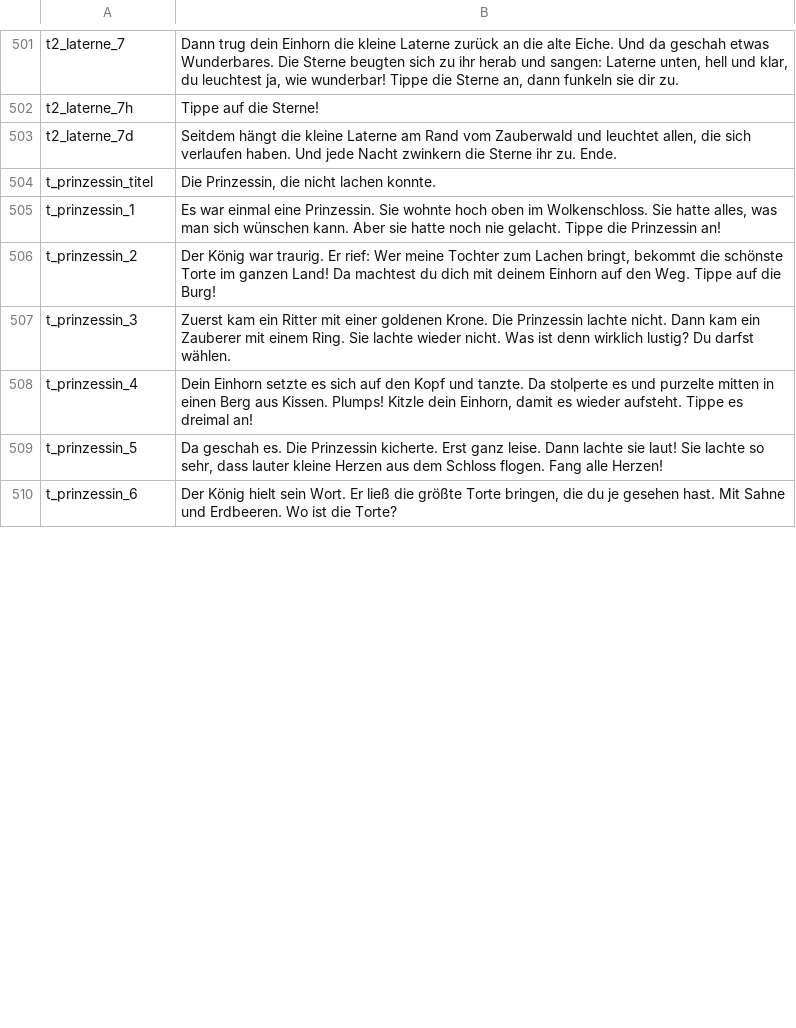
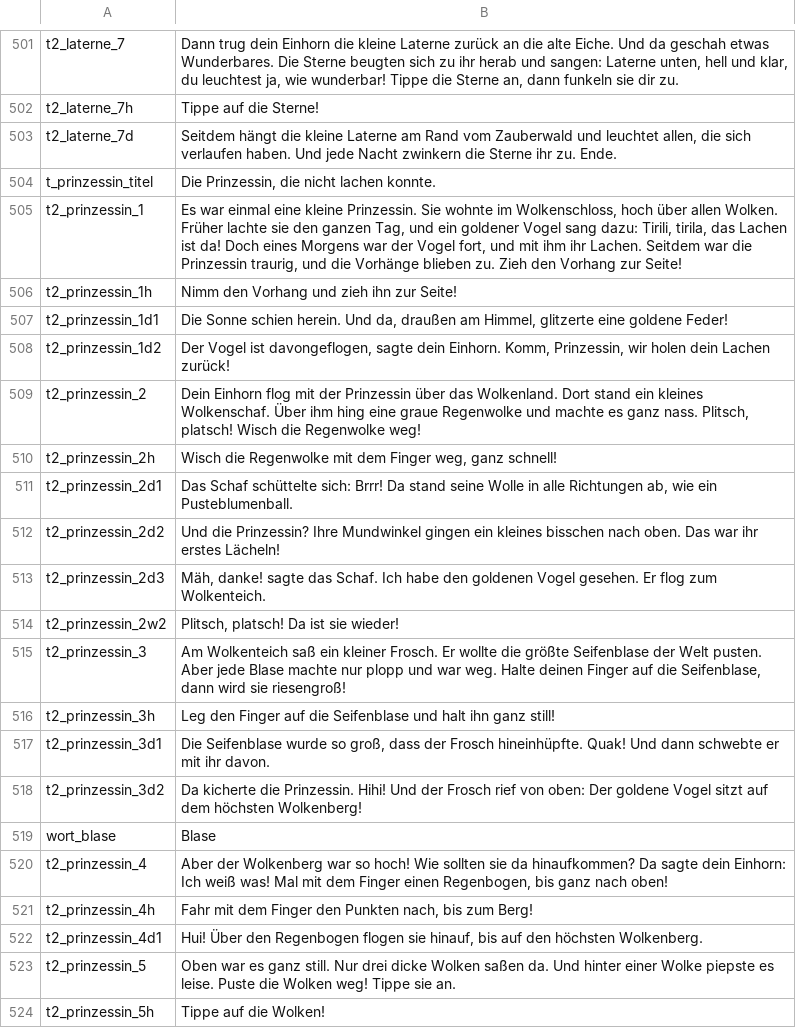
Before and after one commit to kaspersebastian83-dot/Lesereise, a TSV file: voice/clips.tsv, drawn as a sheet; only a part is shown, gaps mark what is left out; the diff covers the shown part only.

```diff
--- a/voice/clips.tsv
+++ b/voice/clips.tsv
@@ -504,7 +504,21 @@ t2_laterne_7d	Seitdem hängt die kleine Laterne am Rand vom Zauberwald und leuch
 t_prinzessin_titel	Die Prinzessin, die nicht lachen konnte.
-t_prinzessin_1	Es war einmal eine Prinzessin. Sie wohnte hoch oben im Wolkenschloss. Sie hatte alles, was man sich wünschen kann. Aber sie hatte noch nie gelacht. Tippe die Prinzessin an!
-t_prinzessin_2	Der König war traurig. Er rief: Wer meine Tochter zum Lachen bringt, bekommt die schönste Torte im ganzen Land! Da machtest du dich mit deinem Einhorn auf den Weg. Tippe auf die Burg!
-t_prinzessin_3	Zuerst kam ein Ritter mit einer goldenen Krone. Die Prinzessin lachte nicht. Dann kam ein Zauberer mit einem Ring. Sie lachte wieder nicht. Was ist denn wirklich lustig? Du darfst wählen.
-t_prinzessin_4	Dein Einhorn setzte es sich auf den Kopf und tanzte. Da stolperte es und purzelte mitten in einen Berg aus Kissen. Plumps! Kitzle dein Einhorn, damit es wieder aufsteht. Tippe es dreimal an!
-t_prinzessin_5	Da geschah es. Die Prinzessin kicherte. Erst ganz leise. Dann lachte sie laut! Sie lachte so sehr, dass lauter kleine Herzen aus dem Schloss flogen. Fang alle Herzen!
-t_prinzessin_6	Der König hielt sein Wort. Er ließ die größte Torte bringen, die du je gesehen hast. Mit Sahne und Erdbeeren. Wo ist die Torte?
+t2_prinzessin_1	Es war einmal eine kleine Prinzessin. Sie wohnte im Wolkenschloss, hoch über allen Wolken. Früher lachte sie den ganzen Tag, und ein goldener Vogel sang dazu: Tirili, tirila, das Lachen ist da! Doch eines Morgens war der Vogel fort, und mit ihm ihr Lachen. Seitdem war die Prinzessin traurig, und die Vorhänge blieben zu. Zieh den Vorhang zur Seite!
+t2_prinzessin_1h	Nimm den Vorhang und zieh ihn zur Seite!
+t2_prinzessin_1d1	Die Sonne schien herein. Und da, draußen am Himmel, glitzerte eine goldene Feder!
+t2_prinzessin_1d2	Der Vogel ist davongeflogen, sagte dein Einhorn. Komm, Prinzessin, wir holen dein Lachen zurück!
+t2_prinzessin_2	Dein Einhorn flog mit der Prinzessin über das Wolkenland. Dort stand ein kleines Wolkenschaf. Über ihm hing eine graue Regenwolke und machte es ganz nass. Plitsch, platsch! Wisch die Regenwolke weg!
+t2_prinzessin_2h	Wisch die Regenwolke mit dem Finger weg, ganz schnell!
+t2_prinzessin_2d1	Das Schaf schüttelte sich: Brrr! Da stand seine Wolle in alle Richtungen ab, wie ein Pusteblumenball.
+t2_prinzessin_2d2	Und die Prinzessin? Ihre Mundwinkel gingen ein kleines bisschen nach oben. Das war ihr erstes Lächeln!
+t2_prinzessin_2d3	Mäh, danke! sagte das Schaf. Ich habe den goldenen Vogel gesehen. Er flog zum Wolkenteich.
+t2_prinzessin_2w2	Plitsch, platsch! Da ist sie wieder!
+t2_prinzessin_3	Am Wolkenteich saß ein kleiner Frosch. Er wollte die größte Seifenblase der Welt pusten. Aber jede Blase machte nur plopp und war weg. Halte deinen Finger auf die Seifenblase, dann wird sie riesengroß!
+t2_prinzessin_3h	Leg den Finger auf die Seifenblase und halt ihn ganz still!
+t2_prinzessin_3d1	Die Seifenblase wurde so groß, dass der Frosch hineinhüpfte. Quak! Und dann schwebte er mit ihr davon.
+t2_prinzessin_3d2	Da kicherte die Prinzessin. Hihi! Und der Frosch rief von oben: Der goldene Vogel sitzt auf dem höchsten Wolkenberg!
+wort_blase	Blase
+t2_prinzessin_4	Aber der Wolkenberg war so hoch! Wie sollten sie da hinaufkommen? Da sagte dein Einhorn: Ich weiß was! Mal mit dem Finger einen Regenbogen, bis ganz nach oben!
+t2_prinzessin_4h	Fahr mit dem Finger den Punkten nach, bis zum Berg!
+t2_prinzessin_4d1	Hui! Über den Regenbogen flogen sie hinauf, bis auf den höchsten Wolkenberg.
+t2_prinzessin_5	Oben war es ganz still. Nur drei dicke Wolken saßen da. Und hinter einer Wolke piepste es leise. Puste die Wolken weg! Tippe sie an.
+t2_prinzessin_5h	Tippe auf die Wolken!
```
Also changed, not shown: 10 added rows and 2 edited cells elsewhere in this file, 2 other files.
